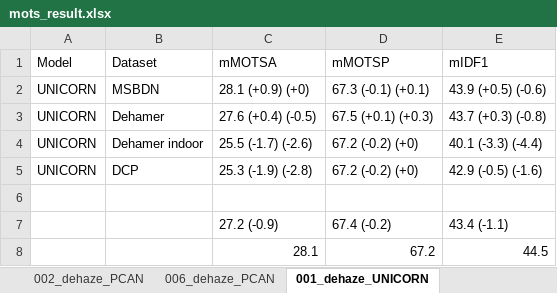
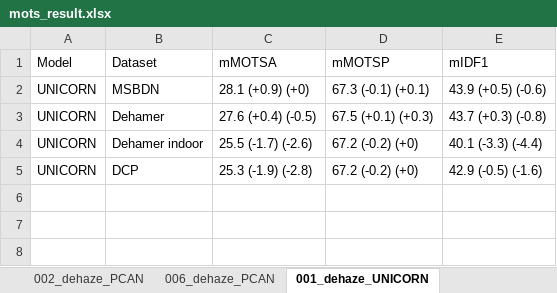
Before and after one commit to 2223CUHKFYP/2223CUHKFYP.github.io, an Excel workbook: resources/mots_result.xlsx, sheet 001_dehaze_UNICORN, drawn as a sheet; values as stored, in another font and other column widths than the file's, no borders; the diff names each change by its address in the sheet, - before the commit and + after, or states it on an @@ line.

```diff
--- a/resources/mots_result.xlsx (sheet 001_dehaze_UNICORN)
+++ b/resources/mots_result.xlsx (sheet 001_dehaze_UNICORN)
-row 6: (empty)
-row 7:  |  | 27.2 (-0.9) | 67.4 (-0.2) | 43.4 (-1.1)
-row 8:  |  | 28.1 | 67.2 | 44.5
```
Also changed, not shown: sheet 002_dehaze_UNICORN, 4 other files.
